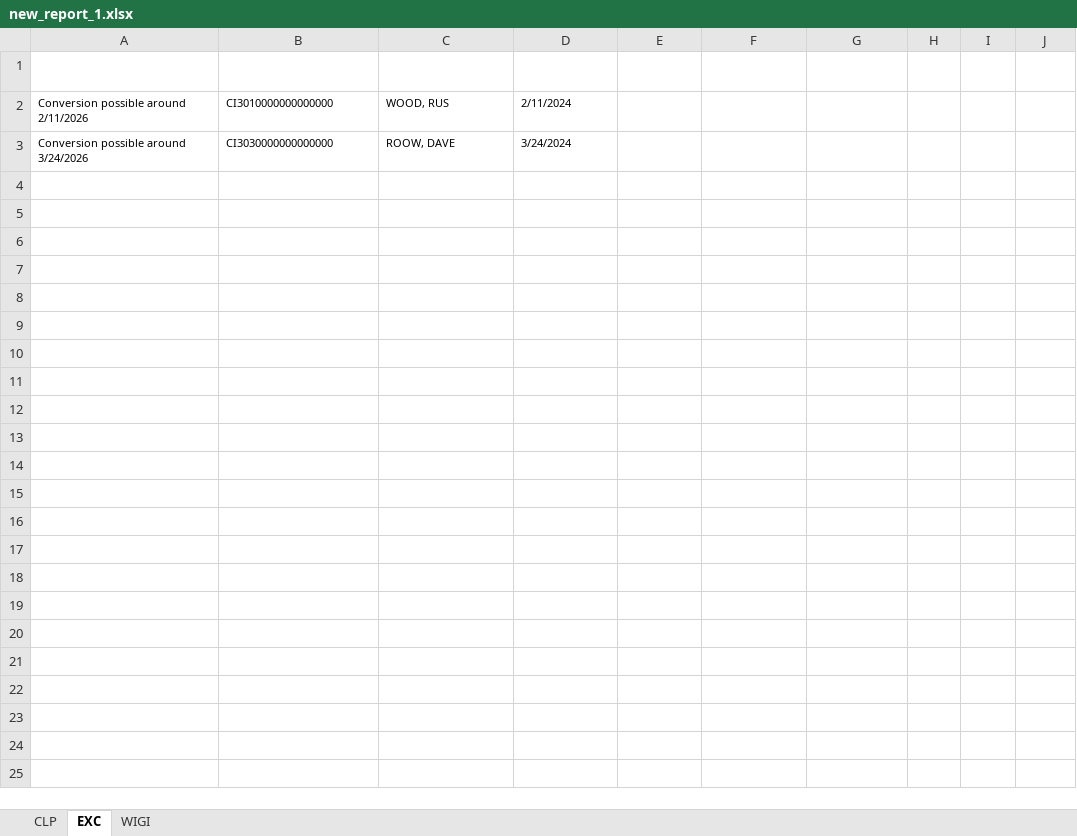
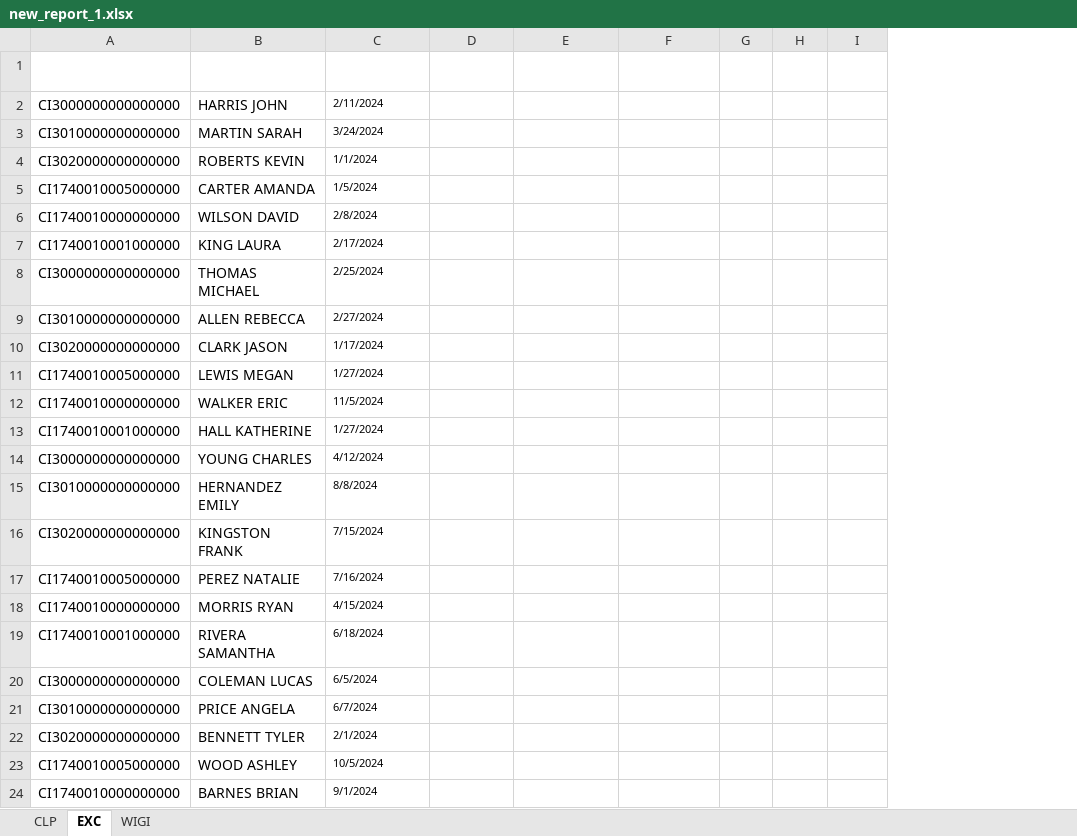
Before and after one commit to ravenusmc/learn_and_test, an Excel workbook: reports_project/new_month_report/new_report_1.xlsx, sheet EXC, drawn as a sheet; only a part is shown; values as stored, in another font and other column widths than the file's, no borders; table styles not drawn; removed rows and columns are numbered as before the commit, all else as after; rows hold the shown columns only; the diff names each change by its address in the sheet, - before the commit and + after, or states it on an @@ line.

```diff
--- a/reports_project/new_month_report/new_report_1.xlsx (sheet EXC)
+++ b/reports_project/new_month_report/new_report_1.xlsx (sheet EXC)
-column A (Column1), rows 2-3: Conversion possible around 2/11/2026 | Conversion possible around 3/24/2026
-A2 (ORG_CODE): CI3010000000000000
+A2 (ORG_CODE): CI3000000000000000
@@ A2:B3 text size: larger @@
-B2 (Employee Name): WOOD, RUS
+B2 (Employee Name): HARRIS JOHN
-A3 (ORG_CODE): CI3030000000000000
+A3 (ORG_CODE): CI3010000000000000
-B3 (Employee Name): ROOW, DAVE
+B3 (Employee Name): MARTIN SARAH
+row 4: CI3020000000000000 | ROBERTS KEVIN | 1/1/2024
+row 5: CI1740010005000000 | CARTER AMANDA | 1/5/2024
+row 6: CI1740010000000000 | WILSON DAVID | 2/8/2024
+row 7: CI1740010001000000 | KING LAURA | 2/17/2024
+row 8: CI3000000000000000 | THOMAS MICHAEL | 2/25/2024
+row 9: CI3010000000000000 | ALLEN REBECCA | 2/27/2024
+row 10: CI3020000000000000 | CLARK JASON | 1/17/2024
+row 11: CI1740010005000000 | LEWIS MEGAN | 1/27/2024
+row 12: CI1740010000000000 | WALKER ERIC | 11/5/2024
+row 13: CI1740010001000000 | HALL KATHERINE | 1/27/2024
+row 14: CI3000000000000000 | YOUNG CHARLES | 4/12/2024
+row 15: CI3010000000000000 | HERNANDEZ EMILY | 8/8/2024
+row 16: CI3020000000000000 | KINGSTON FRANK | 7/15/2024
+row 17: CI1740010005000000 | PEREZ NATALIE | 7/16/2024
+row 18: CI1740010000000000 | MORRIS RYAN | 4/15/2024
+row 19: CI1740010001000000 | RIVERA SAMANTHA | 6/18/2024
+row 20: CI3000000000000000 | COLEMAN LUCAS | 6/5/2024
+row 21: CI3010000000000000 | PRICE ANGELA | 6/7/2024
+row 22: CI3020000000000000 | BENNETT TYLER | 2/1/2024
+row 23: CI1740010005000000 | WOOD ASHLEY | 10/5/2024
+row 24: CI1740010000000000 | BARNES BRIAN | 9/1/2024
```
Also changed, not shown: sheet WIGI, 11 other files.
